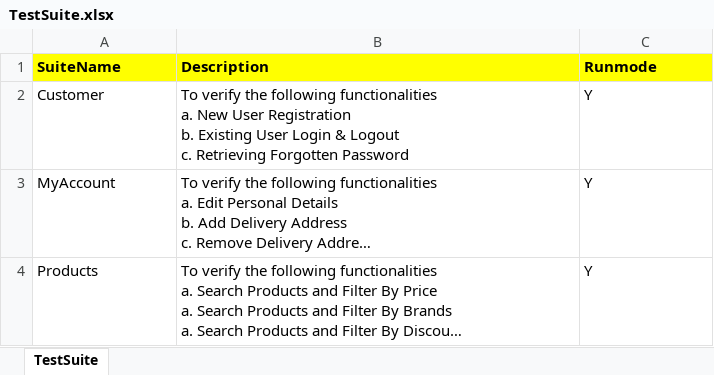
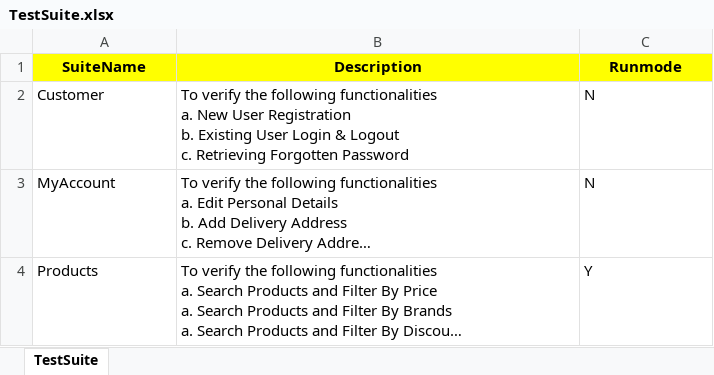
Before and after one commit to Marva27/BigBasket, an Excel workbook: executioninfo/input-data/TestSuite.xlsx, sheet TestSuite, drawn as a sheet; long unchanged cells end in …; values as stored, in another font and other column widths than the file's, no borders; the diff names each change by its address in the sheet, - before the commit and + after, or states it on an @@ line.

Commit message:
Running only Products Suite
Accept changes

```diff
--- a/executioninfo/input-data/TestSuite.xlsx (sheet TestSuite)
+++ b/executioninfo/input-data/TestSuite.xlsx (sheet TestSuite)
-A1:C1 alignment: left
+A1:C1 alignment: center
-C2:C3 (Runmode): Y
+C2:C3 (Runmode): N
```
Also changed, not shown: 56 other files.
